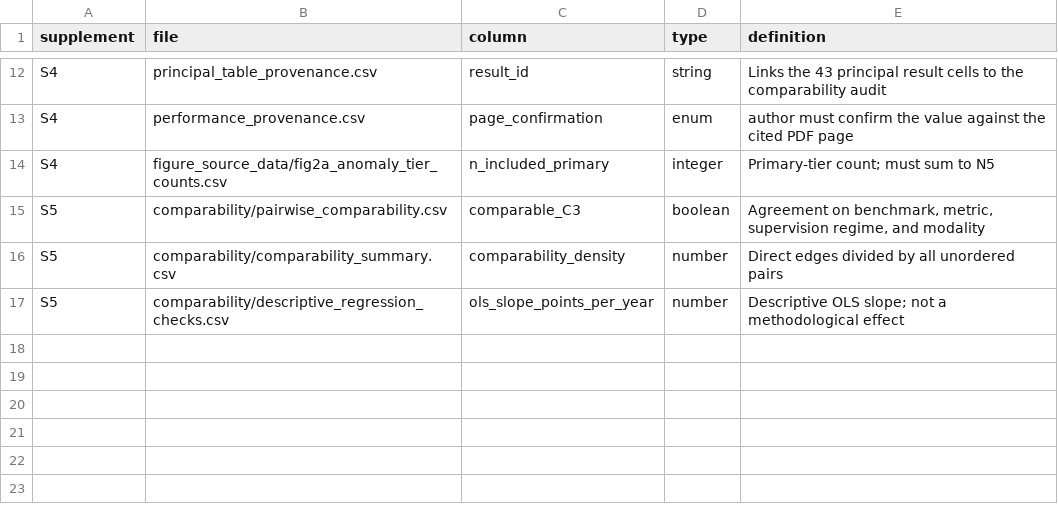
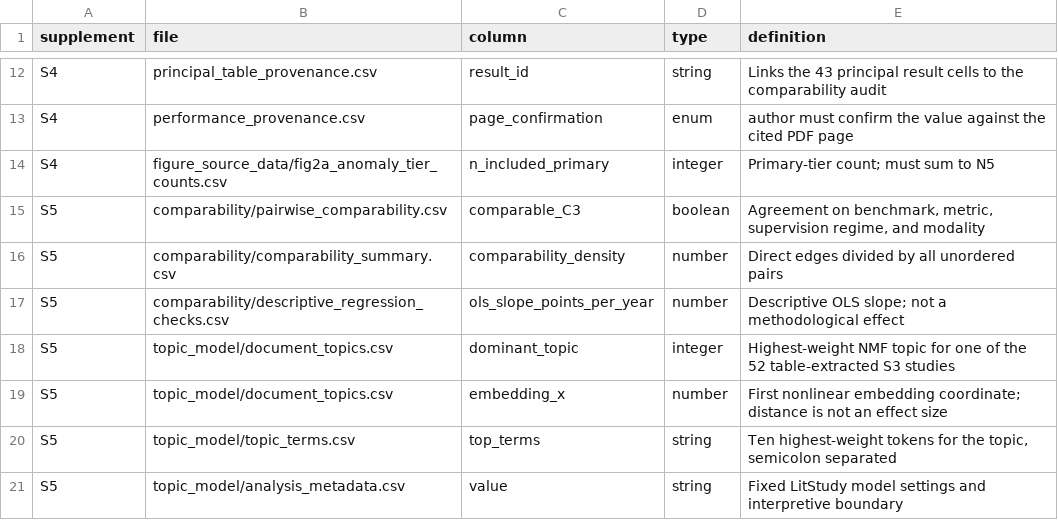
Before and after one commit to tayyabrehman96/From-Scene-Events-to-Video-Feed-Failures, a CSV file: S5_validation/data_dictionary.csv, drawn as a sheet; only a part is shown, gaps mark what is left out.

```diff
--- a/S5_validation/data_dictionary.csv
+++ b/S5_validation/data_dictionary.csv
@@ -17 +17,5 @@ S5,comparability/comparability_summary.csv,comparability_density,number,Direct e
 S5,comparability/descriptive_regression_checks.csv,ols_slope_points_per_year,number,Descriptive OLS slope; not a methodological effect
+S5,topic_model/document_topics.csv,dominant_topic,integer,Highest-weight NMF topic for one of the 52 table-extracted S3 studies
+S5,topic_model/document_topics.csv,embedding_x,number,First nonlinear embedding coordinate; distance is not an effect size
+S5,topic_model/topic_terms.csv,top_terms,string,"Ten highest-weight tokens for the topic, semicolon separated"
+S5,topic_model/analysis_metadata.csv,value,string,Fixed LitStudy model settings and interpretive boundary
```
Also changed, not shown: S2_citation_inventory/citation_inventory.csv, S4_performance_provenance/figure_manifest.csv, 15 other files.
